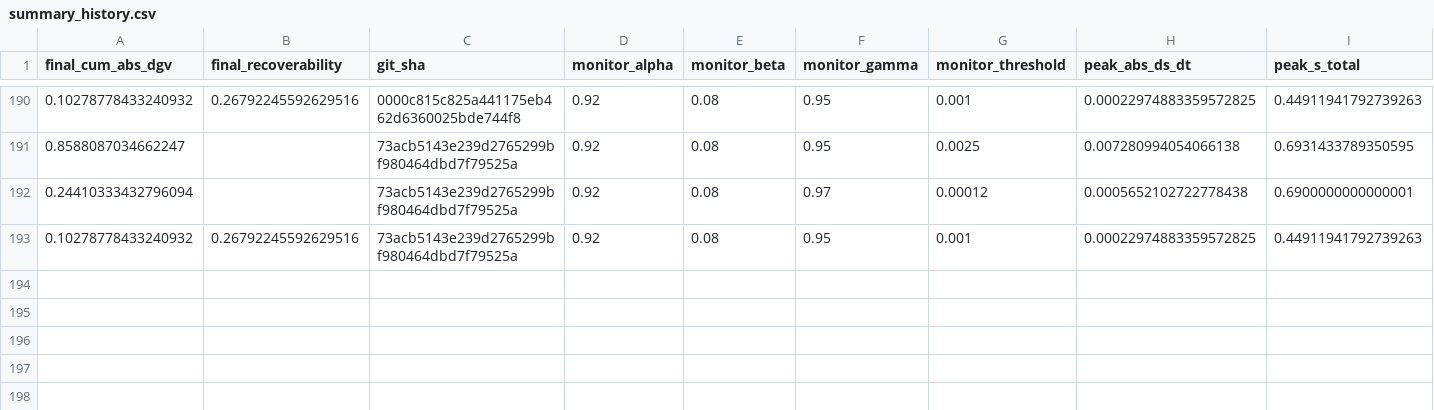
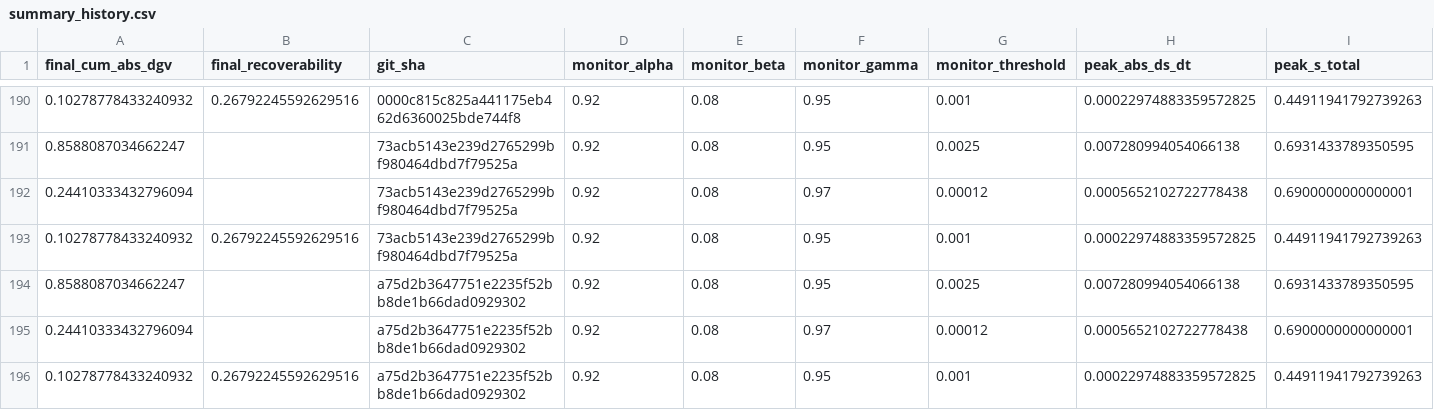
Before and after one commit to willshacklett/god-variable-theory, a CSV file: data/longitudinal/summary_history.csv, drawn as a sheet; only a part is shown, gaps mark what is left out; rows hold the shown columns only; the diff names each change by its address in the sheet, - before the commit and + after, or states it on an @@ line.

```diff
--- a/data/longitudinal/summary_history.csv
+++ b/data/longitudinal/summary_history.csv
+row 194: 0.8588087034662247 |  | a75d2b3647751e2235f52bb8de1b66dad0929302 | 0.92 | 0.08 | 0.95 | 0.0025 | 0.007280994054066138 | 0.6931433789350595
+row 195: 0.24410333432796094 |  | a75d2b3647751e2235f52bb8de1b66dad0929302 | 0.92 | 0.08 | 0.97 | 0.00012 | 0.0005652102722778438 | 0.6900000000000001
+row 196: 0.10278778433240932 | 0.26792245592629516 | a75d2b3647751e2235f52bb8de1b66dad0929302 | 0.92 | 0.08 | 0.95 | 0.001 | 0.00022974883359572825 | 0.44911941792739263
```
Also changed, not shown: data/longitudinal/summary_history_binned.csv.
